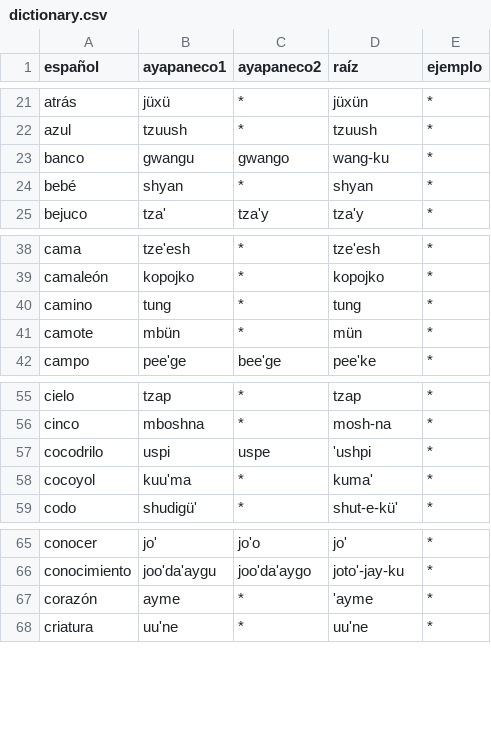
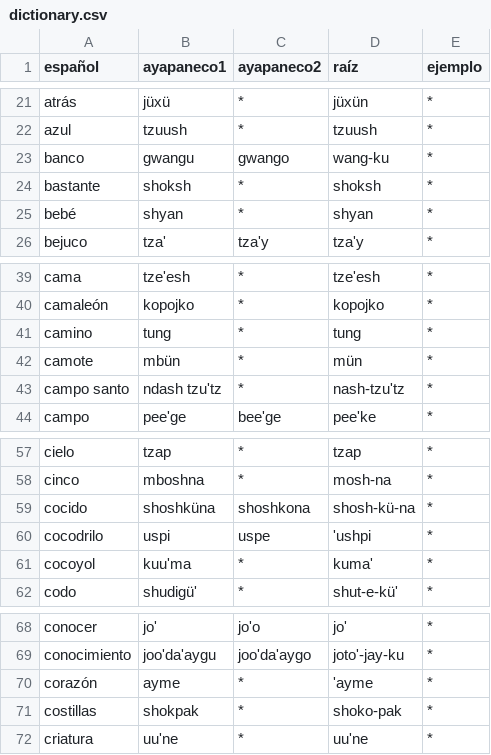
Before and after one commit to jhon-ran/ayapabot, a CSV file: db/dictionary.csv, drawn as a sheet; only a part is shown, gaps mark what is left out.

Commit message:
add vocab

```diff
--- a/db/dictionary.csv
+++ b/db/dictionary.csv
@@ -23,2 +23,3 @@ azul,tzuush,*,tzuush,*
 banco,gwangu,gwango,wang-ku,*
+bastante,shoksh,*,shoksh,*
 bebé,shyan,*,shyan,*
@@ -41,2 +42,3 @@ camino,tung,*,tung,*
 camote,mbün,*,mün,*
+campo santo,ndash tzu'tz,*,nash-tzu'tz,*
 campo,pee'ge,bee'ge,pee'ke,*
@@ -56,2 +58,3 @@ cielo,tzap,*,tzap,*
 cinco,mboshna,*,mosh-na,*
+cocido,shoshküna,shoshkona,shosh-kü-na,*
 cocodrilo,uspi,uspe,'ushpi,*
@@ -67,2 +70,3 @@ conocimiento,joo'da'aygu,joo'da'aygo,joto'-jay-ku,*
 corazón,ayme,*,'ayme,*
+costillas,shokpak,*,shoko-pak,*
 criatura,uu'ne,*,uu'ne,*
```
